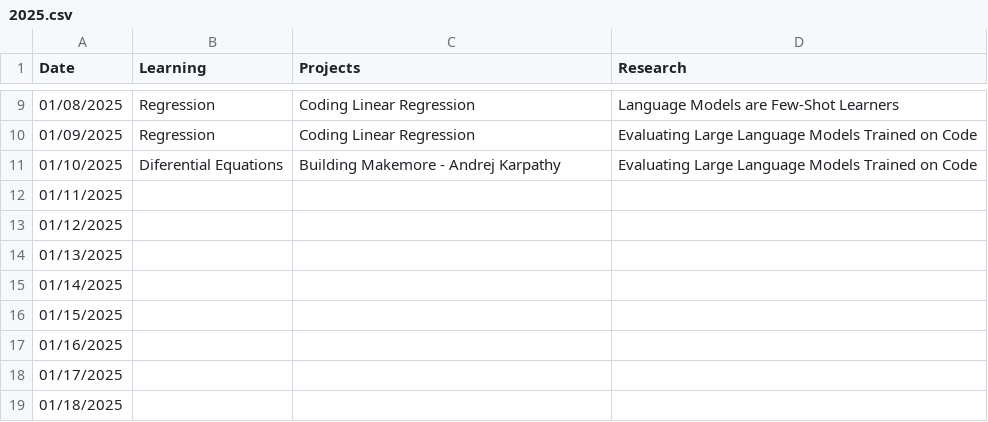
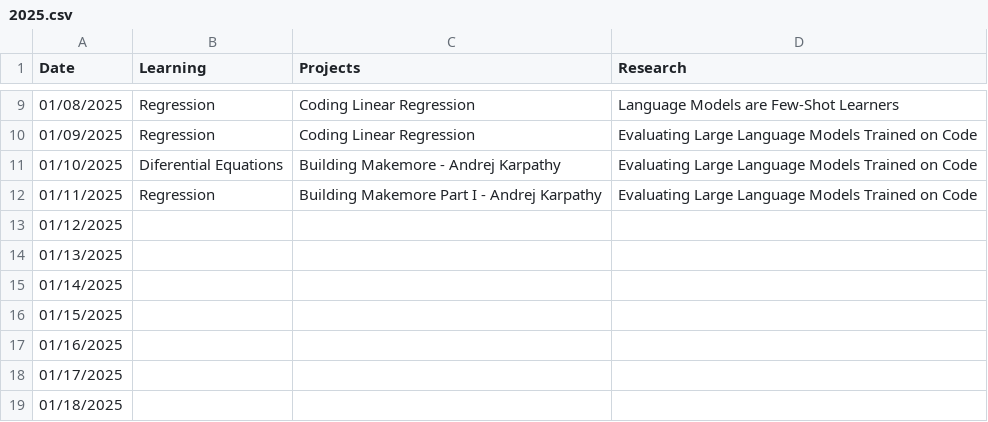
Before and after one commit to burakemretetik/log, a CSV file: 2025.csv, drawn as a sheet; only a part is shown, gaps mark what is left out.

Commit message:
01/11/2025

```diff
--- a/2025.csv
+++ b/2025.csv
@@ -11,3 +11,3 @@ Date,Learning,Projects,Research
 01/10/2025,Diferential Equations,Building Makemore - Andrej Karpathy,Evaluating Large Language Models Trained on Code
-01/11/2025,,,
+01/11/2025,Regression,Building Makemore Part I - Andrej Karpathy,Evaluating Large Language Models Trained on Code
 01/12/2025,,,
```
